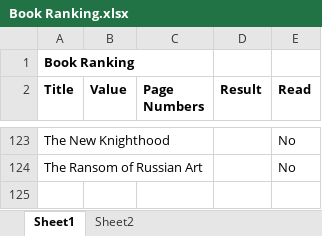
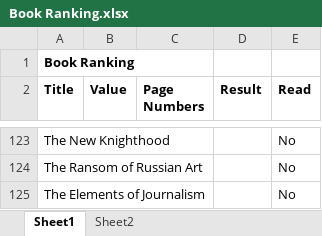
Before and after one commit to madickinson/Books-Read, an Excel workbook: Book Ranking.xlsx, sheet Sheet1, drawn as a sheet; only a part is shown, gaps mark what is left out; values as stored, in another font and other column widths than the file's, no borders; the diff names each change by its address in the sheet, - before the commit and + after, or states it on an @@ line.

Commit message:
Added elements of journalism

```diff
--- a/Book Ranking.xlsx (sheet Sheet1)
+++ b/Book Ranking.xlsx (sheet Sheet1)
+row 125: The Elements of Journalism |  |  |  | No
```
